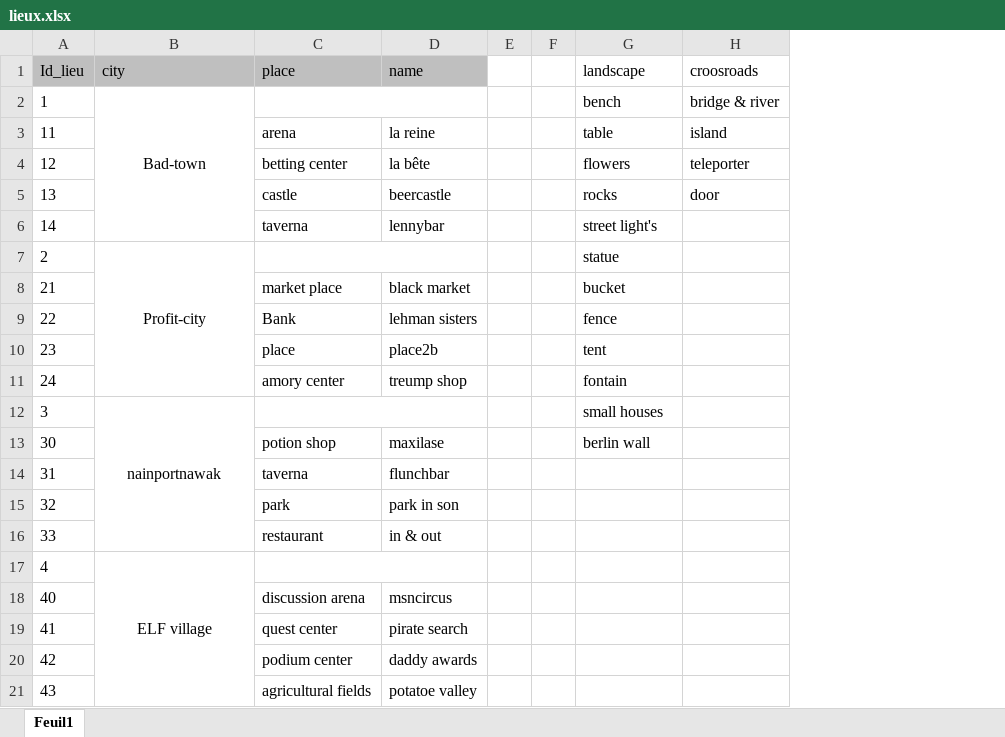
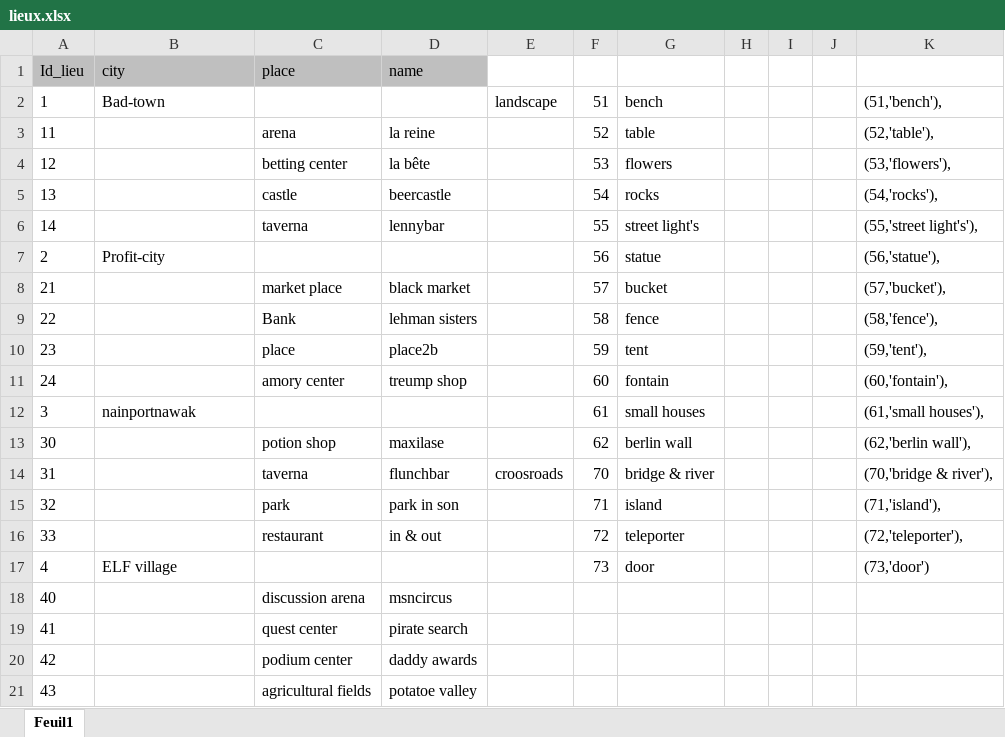
Before and after one commit to DWWM-AFPA/jdr2d, an Excel workbook: docs/lieux.xlsx, sheet Feuil1, drawn as a sheet; values as stored, in another font and other column widths than the file's, no borders; removed rows and columns are numbered as before the commit, all else as after; the diff names each change by its address in the sheet, - before the commit and + after, or states it on an @@ line.

Commit message:
added xlsx

```diff
--- a/docs/lieux.xlsx (sheet Feuil1)
+++ b/docs/lieux.xlsx (sheet Feuil1)
-column E, empty
-column F, empty
+column E, rows 2-14: landscape |  |  |  |  |  |  |  |  |  |  |  | croosroads
+column F, rows 2-17: 51 | 52 | 53 | 54 | 55 | 56 | 57 | 58 | 59 | 60 | 61 | 62 | 70 | 71 | 72 | 73
-column H (croosroads), rows 2-5: bridge & river | island | teleporter | door
+column H, empty
+column I, empty
+column J, empty
+column K, rows 2-17: (51,'bench'), | (52,'table'), | (53,'flowers'), | (54,'rocks'), | (55,'street light's'), | (56,'statue'), | (57,'bucket'), | (58,'fence'), | (59,'tent'), | (60,'fontain'), | (61,'small houses'), | (62,'berlin wall'), | (70,'bridge & river'), | (71,'island'), | (72,'teleporter'), | (73,'door')
-G1: landscape
+G1: (empty)
-B2 alignment: center
+B2 alignment: left
-B2:B6 merged
-C2:D2 merged
-B7 alignment: center
+B7 alignment: left
-B7:B11 merged
-C7:D7 merged
-B12 alignment: center
+B12 alignment: left
-B12:B16 merged
-C12:D12 merged
-G14: (empty)
+G14: bridge & river
-G15: (empty)
+G15: island
-G16: (empty)
+G16: teleporter
-B17 alignment: center
+B17 alignment: left
-B17:B21 merged
-C17:D17 merged
-G17: (empty)
+G17: door
```
Also changed, not shown: 3 other files.
